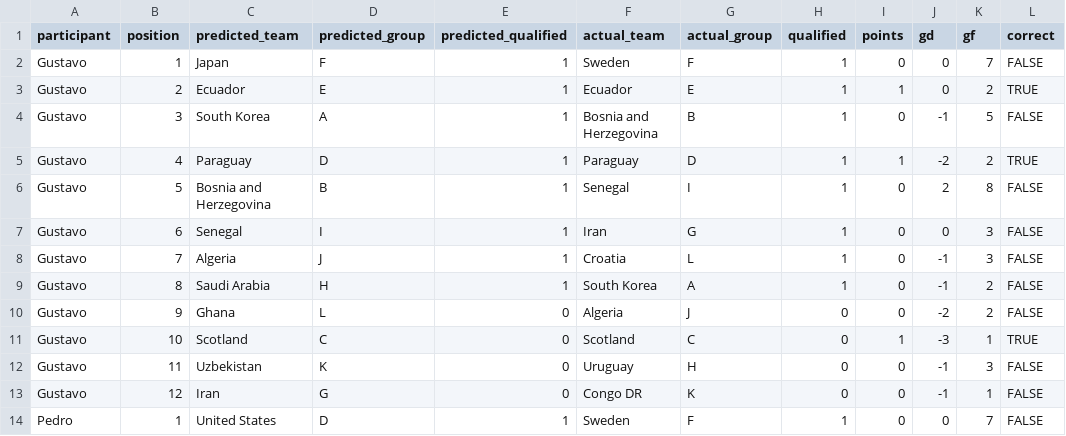
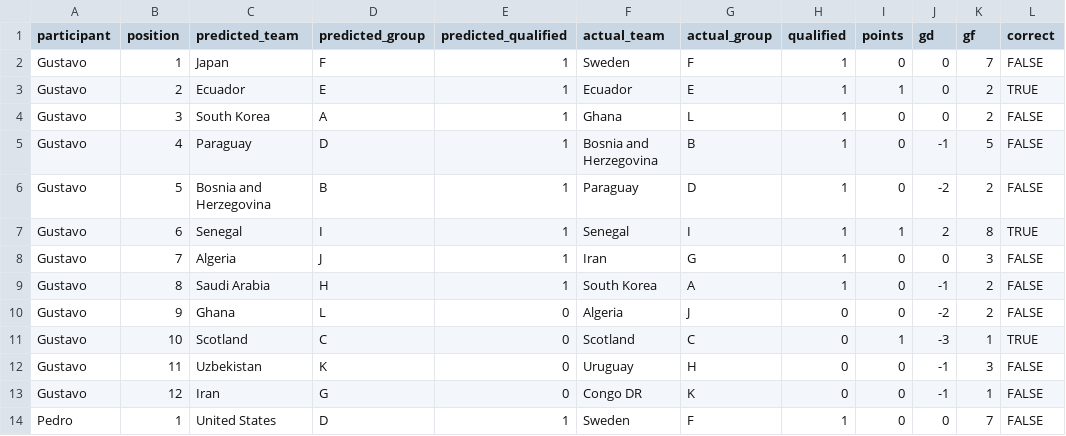
Before and after one commit to pedrosant-anna/bolao-copa-2026-x7q9p, a CSV file: data/scored_outputs/third_place_ranking_points.csv, drawn as a sheet; only a part is shown; the diff covers the shown part only.

```diff
--- a/data/scored_outputs/third_place_ranking_points.csv
+++ b/data/scored_outputs/third_place_ranking_points.csv
@@ -3,7 +3,7 @@ Gustavo,1,Japan,F,1,Sweden,F,1,0,0,7,FALSE
 Gustavo,2,Ecuador,E,1,Ecuador,E,1,1,0,2,TRUE
-Gustavo,3,South Korea,A,1,Bosnia and Herzegovina,B,1,0,-1,5,FALSE
-Gustavo,4,Paraguay,D,1,Paraguay,D,1,1,-2,2,TRUE
-Gustavo,5,Bosnia and Herzegovina,B,1,Senegal,I,1,0,2,8,FALSE
-Gustavo,6,Senegal,I,1,Iran,G,1,0,0,3,FALSE
-Gustavo,7,Algeria,J,1,Croatia,L,1,0,-1,3,FALSE
+Gustavo,3,South Korea,A,1,Ghana,L,1,0,0,2,FALSE
+Gustavo,4,Paraguay,D,1,Bosnia and Herzegovina,B,1,0,-1,5,FALSE
+Gustavo,5,Bosnia and Herzegovina,B,1,Paraguay,D,1,0,-2,2,FALSE
+Gustavo,6,Senegal,I,1,Senegal,I,1,1,2,8,TRUE
+Gustavo,7,Algeria,J,1,Iran,G,1,0,0,3,FALSE
 Gustavo,8,Saudi Arabia,H,1,South Korea,A,1,0,-1,2,FALSE
```
Also changed, not shown: 19 edited cells elsewhere in this file, data/results/actual_results.csv, data/scored_outputs/actual_third_place_ranking.csv, 5 other files.
